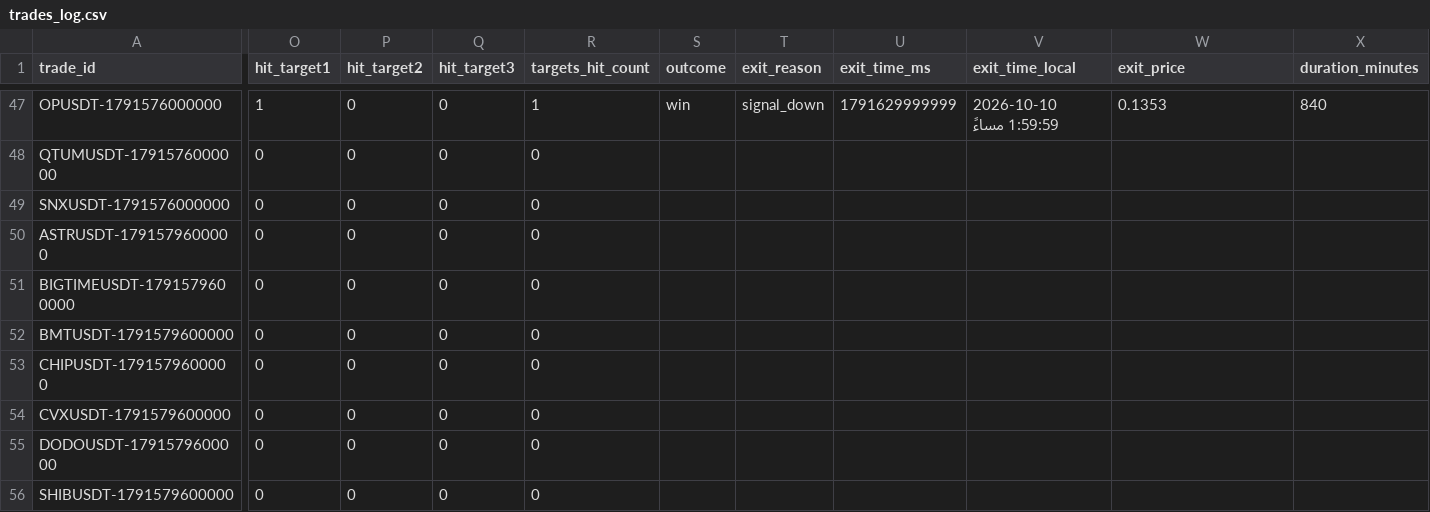
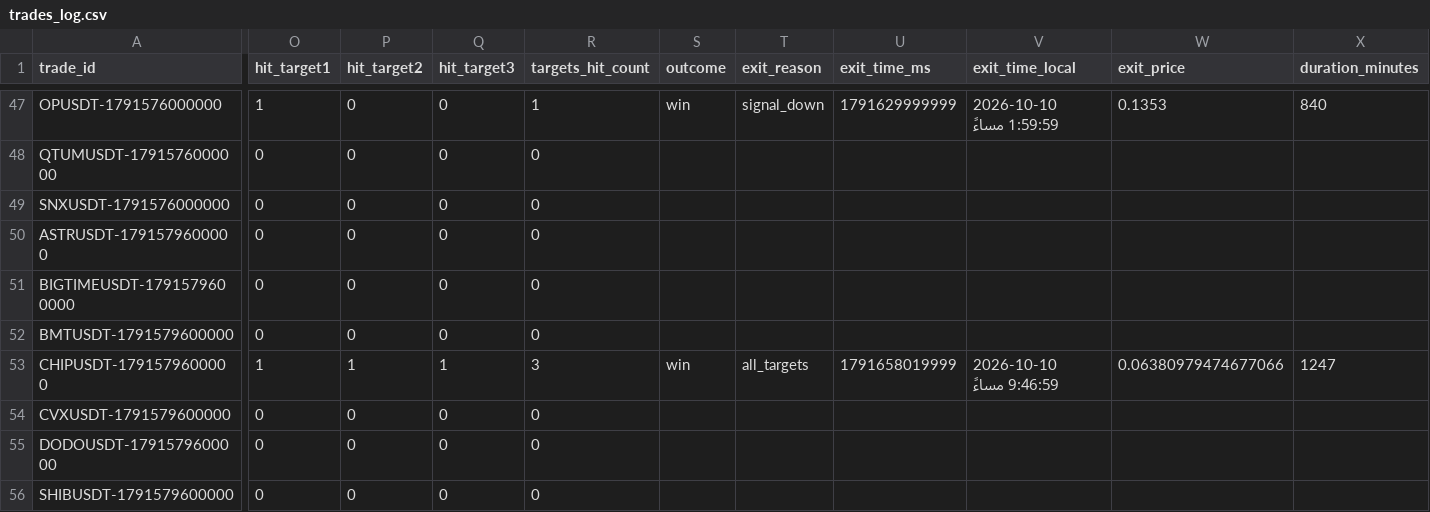
Before and after one commit to turky4500/binance-spot-usdt-signal-bot, a CSV file: data/trades_log.csv, drawn as a sheet; only a part is shown, gaps mark what is left out; the diff covers the shown part only; the diff names each change by its address in the sheet, - before the commit and + after, or states it on an @@ line.

```diff
--- a/data/trades_log.csv
+++ b/data/trades_log.csv
-O53 (hit_target1): 0
+O53 (hit_target1): 1
-P53 (hit_target2): 0
+P53 (hit_target2): 1
-Q53 (hit_target3): 0
+Q53 (hit_target3): 1
-R53 (targets_hit_count): 0
+R53 (targets_hit_count): 3
-S53 (outcome): (empty)
+S53 (outcome): win
-T53 (exit_reason): (empty)
+T53 (exit_reason): all_targets
-U53 (exit_time_ms): (empty)
+U53 (exit_time_ms): 1791658019999
-V53 (exit_time_local): (empty)
+V53 (exit_time_local): 2026-10-10 9:46:59 مساءً
-W53 (exit_price): (empty)
+W53 (exit_price): 0.06380979474677066
-X53 (duration_minutes): (empty)
+X53 (duration_minutes): 1247
```
Also changed, not shown: 3 edited cells elsewhere in this file, 1 other file.
